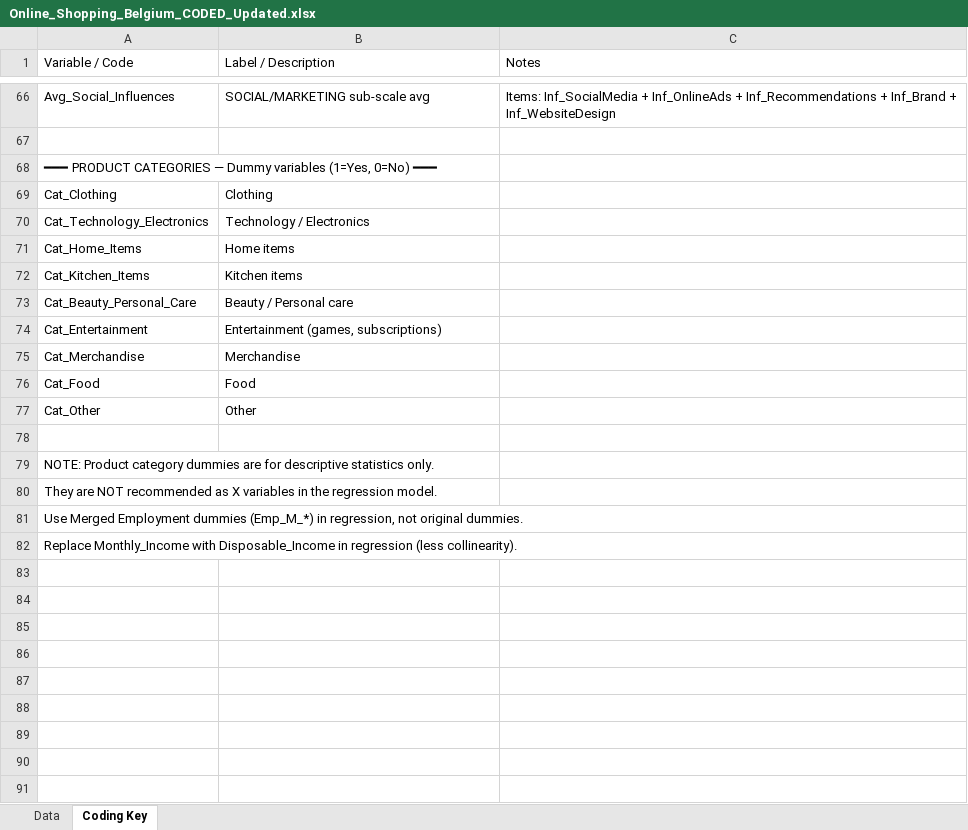
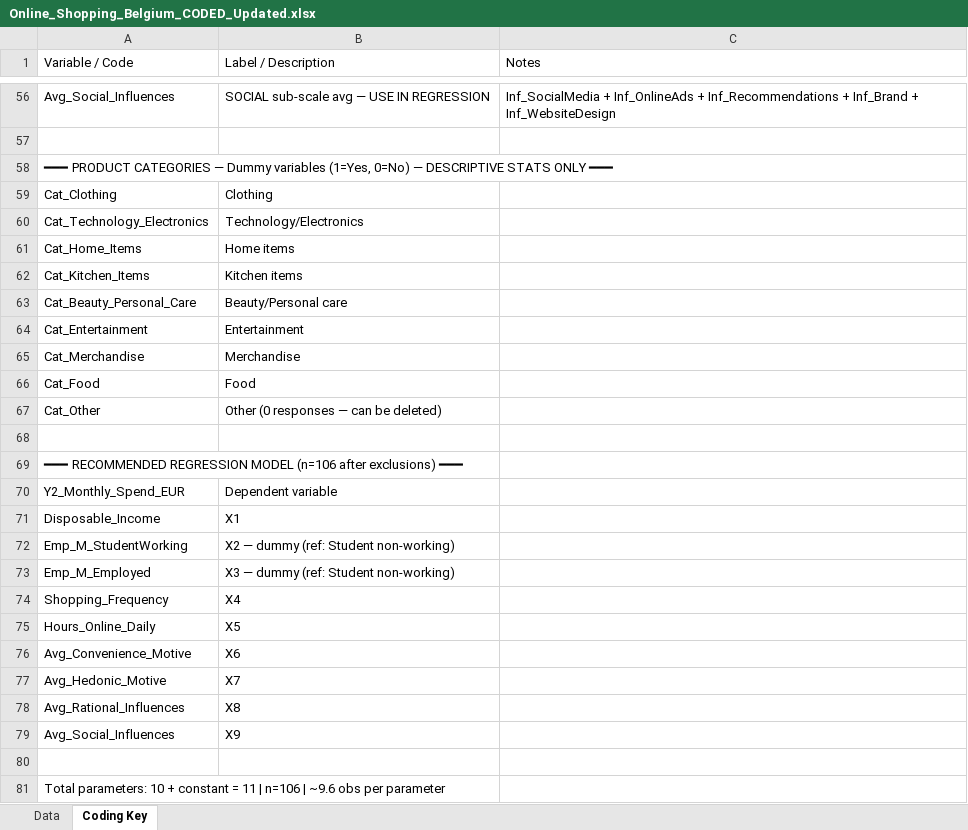
Before and after one commit to BabyPluto14/BabyPluto, an Excel workbook: Online_Shopping_Belgium_CODED_Updated.xlsx, sheet Coding Key, drawn as a sheet; only a part is shown, gaps mark what is left out; values as stored, in another font and other column widths than the file's, no cell formats; removed rows and columns are numbered as before the commit, all else as after; the diff covers the shown part only; the diff names each change by its address in the sheet, - before the commit and + after, or states it on an @@ line.

```diff
--- a/Online_Shopping_Belgium_CODED_Updated.xlsx (sheet Coding Key)
+++ b/Online_Shopping_Belgium_CODED_Updated.xlsx (sheet Coding Key)
-B56 (Label / Description): SOCIAL/MARKETING sub-scale avg
+B56 (Label / Description): SOCIAL sub-scale avg — USE IN REGRESSION
-C56 (Notes): Items: Inf_SocialMedia +…
+C56 (Notes): Inf_SocialMedia +…
-A58 (Variable / Code): …(1=Yes, 0=No) ━━━
+A58 (Variable / Code): …(1=Yes, 0=No) — DESCRIPTIVE STATS ONLY ━━━
-B60 (Label / Description): Technology / Electronics
+B60 (Label / Description): Technology/Electronics
-B63 (Label / Description): Beauty / Personal care
+B63 (Label / Description): Beauty/Personal care
-B64 (Label / Description): Entertainment (games, subscriptions)
+B64 (Label / Description): Entertainment
-B67 (Label / Description): Other
+B67 (Label / Description): Other (0 responses — can be deleted)
-A69 (Variable / Code): NOTE: Product category dummies are for descriptive statistics only.
+A69 (Variable / Code): ━━━ RECOMMENDED REGRESSION MODEL (n=106 after exclusions) ━━━
-row 80: They are NOT recommended as X variables in the regression model.
+row 70: Y2_Monthly_Spend_EUR | Dependent variable
+row 71: Disposable_Income | X1
+row 72: Emp_M_StudentWorking | X2 — dummy (ref: Student non-working)
+row 73: Emp_M_Employed | X3 — dummy (ref: Student non-working)
+row 74: Shopping_Frequency | X4
+row 75: Hours_Online_Daily | X5
+row 76: Avg_Convenience_Motive | X6
+row 77: Avg_Hedonic_Motive | X7
+row 78: Avg_Rational_Influences | X8
+row 79: Avg_Social_Influences | X9
-A80 (Variable / Code): Use Merged Employment dummies (Emp_M_*) in regression, not original dummies.
+A80 (Variable / Code): (empty)
-A81 (Variable / Code): Replace Monthly_Income with Disposable_Income in regression (less collinearity).
+A81 (Variable / Code): Total parameters: 10 + constant = 11 | n=106 | ~9.6 obs per parameter
```
Also changed, not shown: 7 added rows, 17 removed rows and 35 edited cells elsewhere in this sheet, sheet Data, cell formats.
